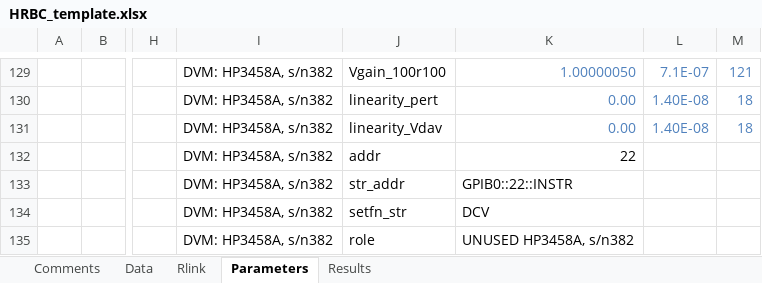
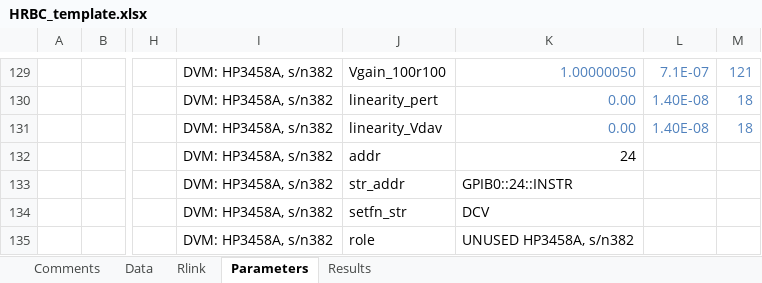
Before and after one commit to tblawson/HRBC, an Excel workbook: HRBC_template.xlsx, sheet Parameters, drawn as a sheet; only a part is shown, gaps mark what is left out; values as stored, in another font and other column widths than the file's, no borders; the diff covers the shown part only; the diff names each change by its address in the sheet, - before the commit and + after, or states it on an @@ line.

```diff
--- a/HRBC_template.xlsx (sheet Parameters)
+++ b/HRBC_template.xlsx (sheet Parameters)
-K132: 22
+K132: 24
-K133: GPIB0::22::INSTR
+K133: GPIB0::24::INSTR
```
Also changed, not shown: 29 edited cells elsewhere in this sheet, sheet Results, sheet Data, sheet Comments.
